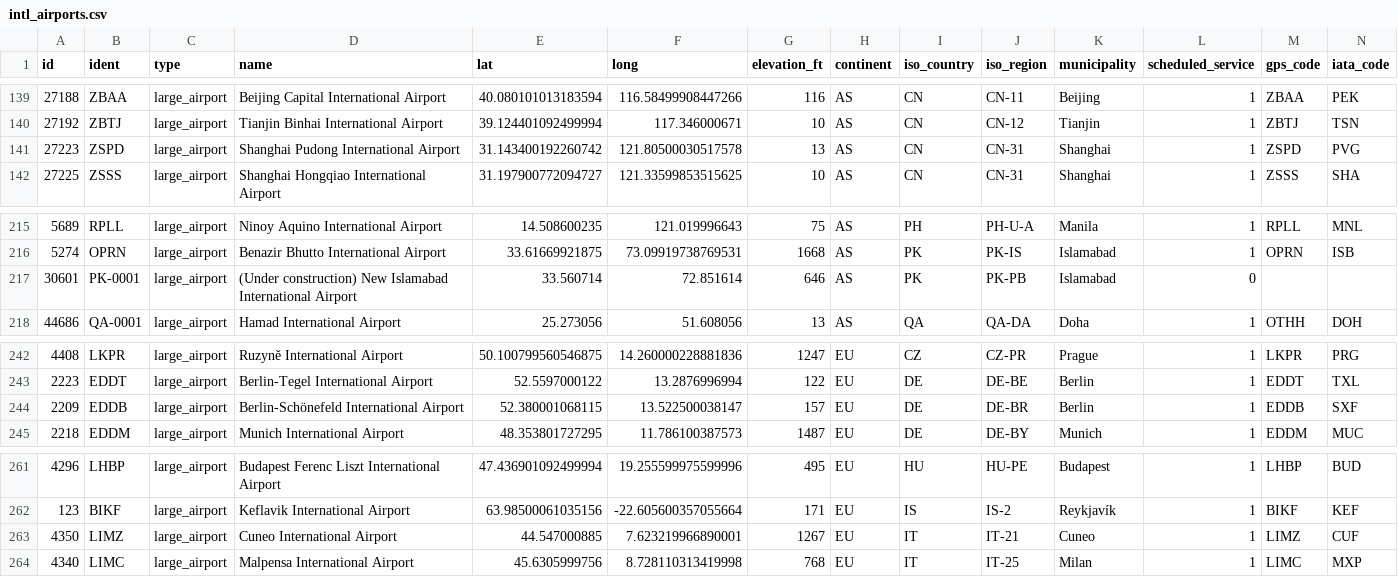
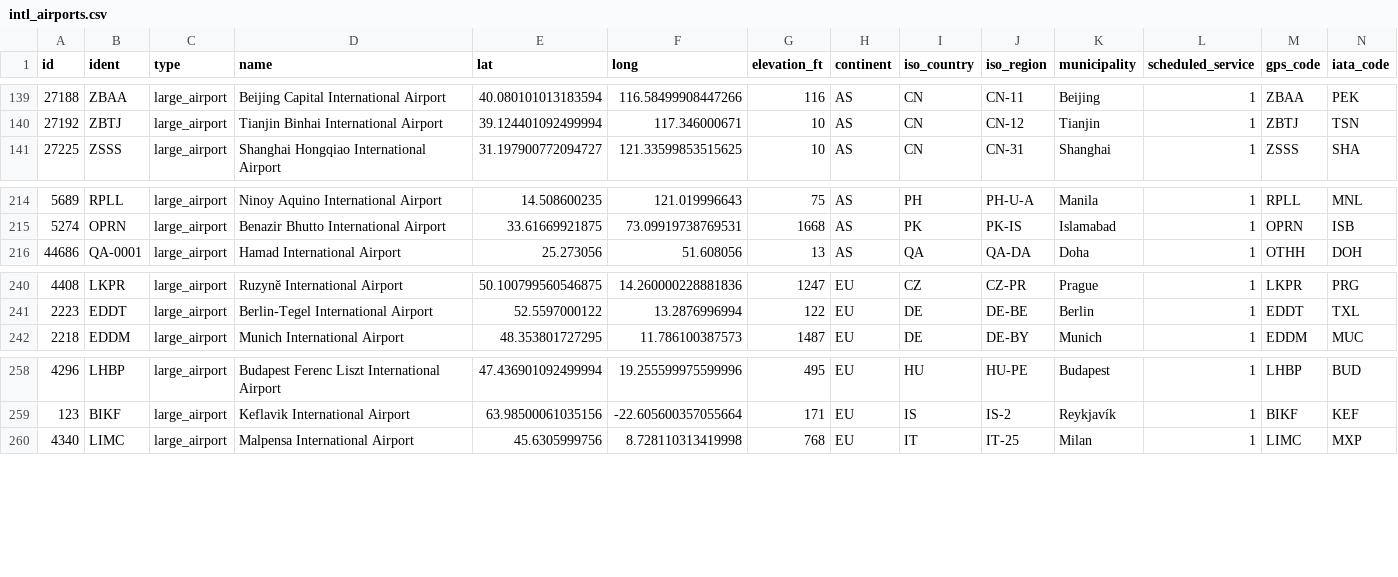
Before and after one commit to sepans/weather-mining, a CSV file: data/intl_airports.csv, drawn as a sheet; only a part is shown, gaps mark what is left out; rows hold the shown columns only; the diff names each change by its address in the sheet, - before the commit and + after, or states it on an @@ line.

Commit message:
rm redundant

```diff
--- a/data/intl_airports.csv
+++ b/data/intl_airports.csv
-row 141: 27223 | ZSPD | large_airport | Shanghai Pudong International Airport | 31.143400192260742 | 121.80500030517578 | 13 | AS | CN | CN-31 | Shanghai | 1 | ZSPD | PVG
-row 217: 30601 | PK-0001 | large_airport | (Under construction) New Islamabad International Airport | 33.560714 | 72.851614 | 646 | AS | PK | PK-PB | Islamabad | 0
-row 244: 2209 | EDDB | large_airport | Berlin-Schönefeld International Airport | 52.380001068115 | 13.522500038147 | 157 | EU | DE | DE-BR | Berlin | 1 | EDDB | SXF
-row 263: 4350 | LIMZ | large_airport | Cuneo International Airport | 44.547000885 | 7.623219966890001 | 1267 | EU | IT | IT-21 | Cuneo | 1 | LIMZ | CUF
```
